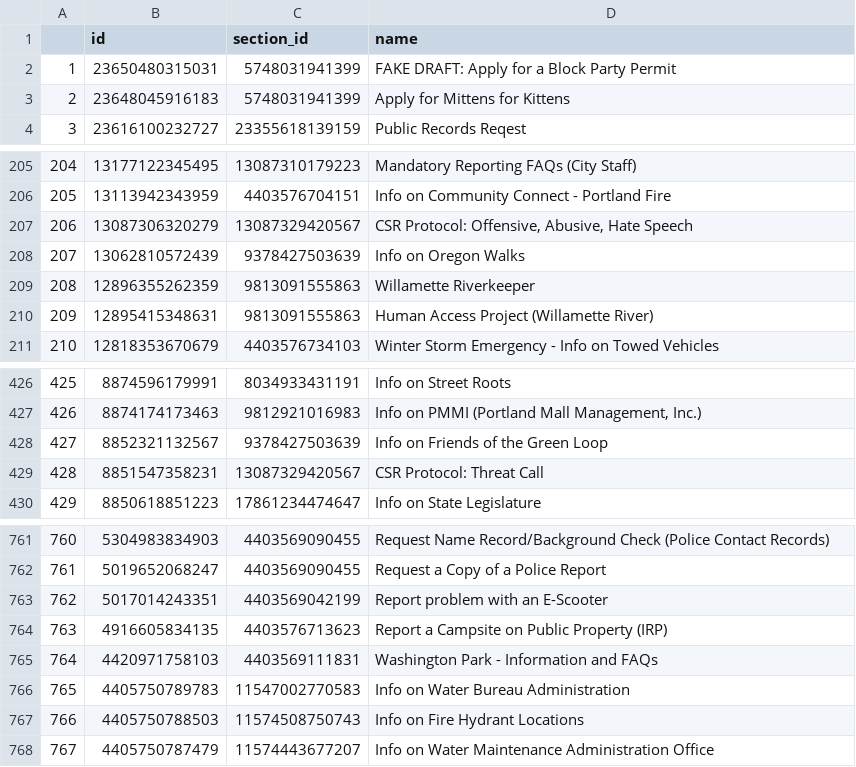
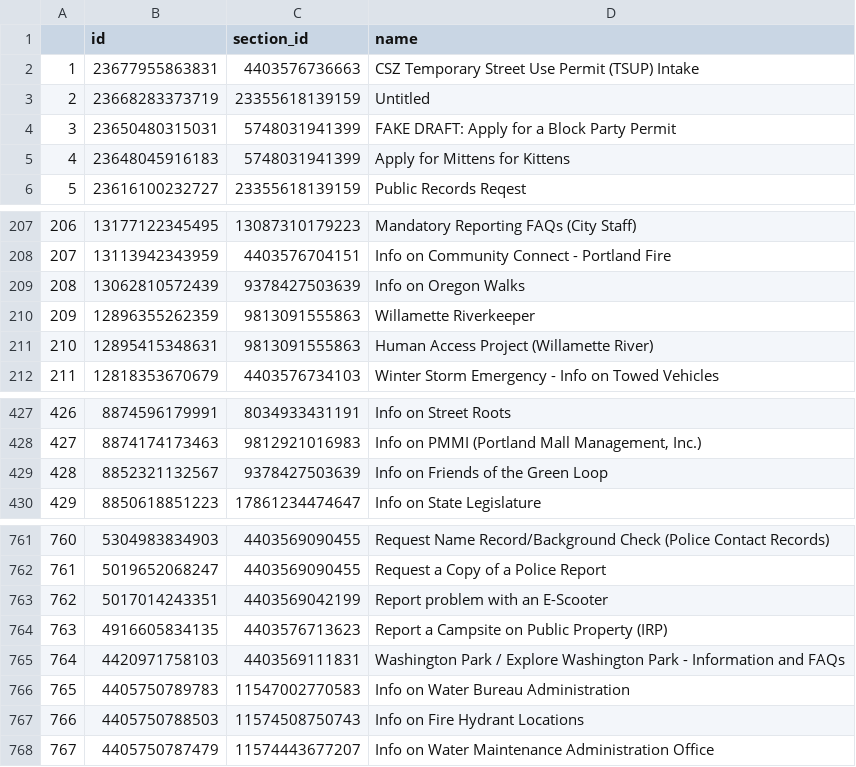
Before and after one commit to eGovPDX/zendesk-data-analysis, a CSV file: data/articles.csv, drawn as a sheet; only a part is shown, gaps mark what is left out; removed rows and columns are numbered as before the commit, all else as after; the diff names each change by its address in the sheet, - before the commit and + after, or states it on an @@ line.

```diff
--- a/data/articles.csv
+++ b/data/articles.csv
+row 2: 1 | 23677955863831 | 4403576736663 | CSZ Temporary Street Use Permit (TSUP) Intake
+row 3: 2 | 23668283373719 | 23355618139159 | Untitled
@@ column A renumbered between rows 4 and 429 @@
-row 207: 206 | 13087306320279 | 13087329420567 | CSR Protocol: Offensive, Abusive, Hate Speech
-row 429: 428 | 8851547358231 | 13087329420567 | CSR Protocol: Threat Call
-D765 (name): Washington Park - Information…
+D765 (name): Washington Park / Explore Washington Park - Information…
```
